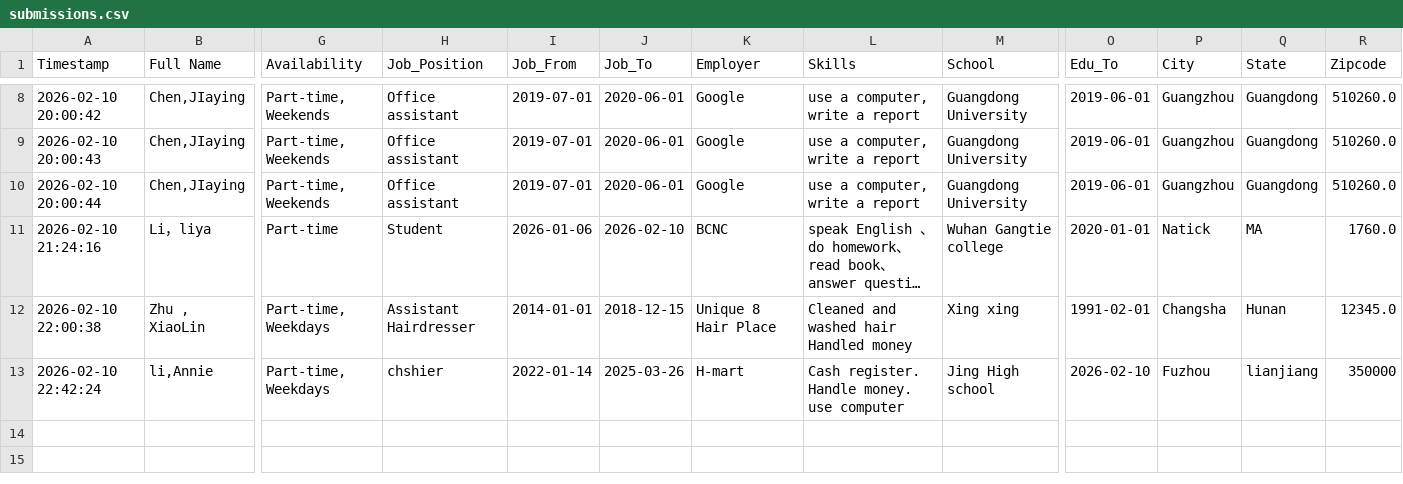
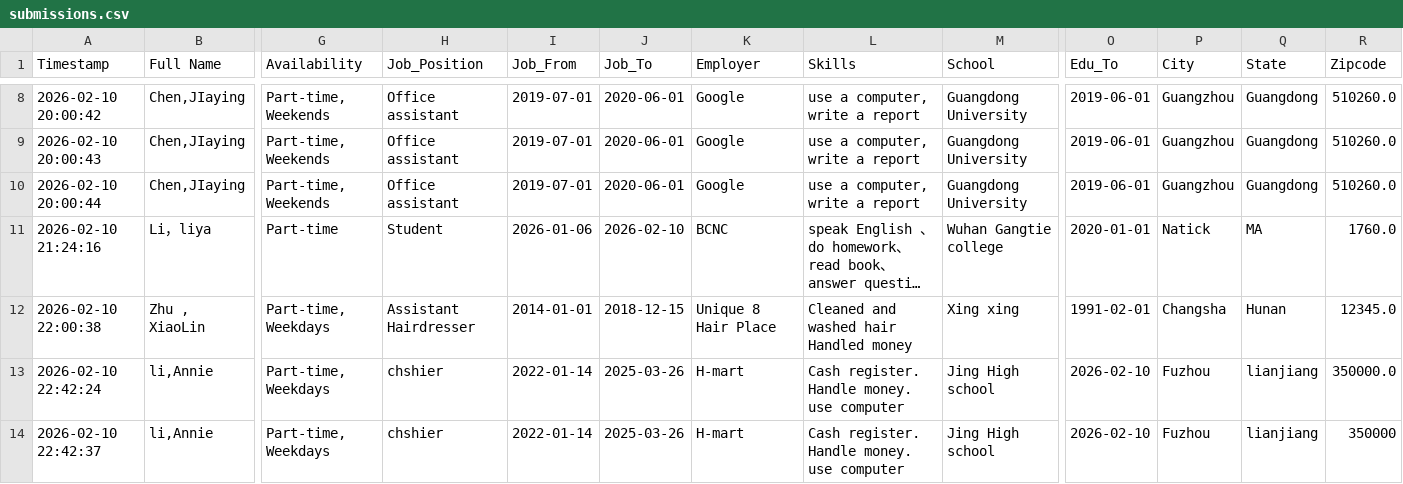
Before and after one commit to frankianderson4569-rgb/Beginner_ESOL_Job_Application_Form, a CSV file: submissions.csv, drawn as a sheet; only a part is shown, gaps mark what is left out; long unchanged cells end in …; rows hold the shown columns only; the diff names each change by its address in the sheet, - before the commit and + after, or states it on an @@ line.

Commit message:
Update job application submission

```diff
--- a/submissions.csv
+++ b/submissions.csv
-R13 (Zipcode): 350000
+R13 (Zipcode): 350000.0
+row 14: 2026-02-10 22:42:37 | li,Annie | Part-time, Weekdays | chshier | 2022-01-14 | 2025-03-26 | H-mart | Cash register. Handle money. use computer | Jing High school | 2026-02-10 | Fuzhou | lianjiang | 350000
```
